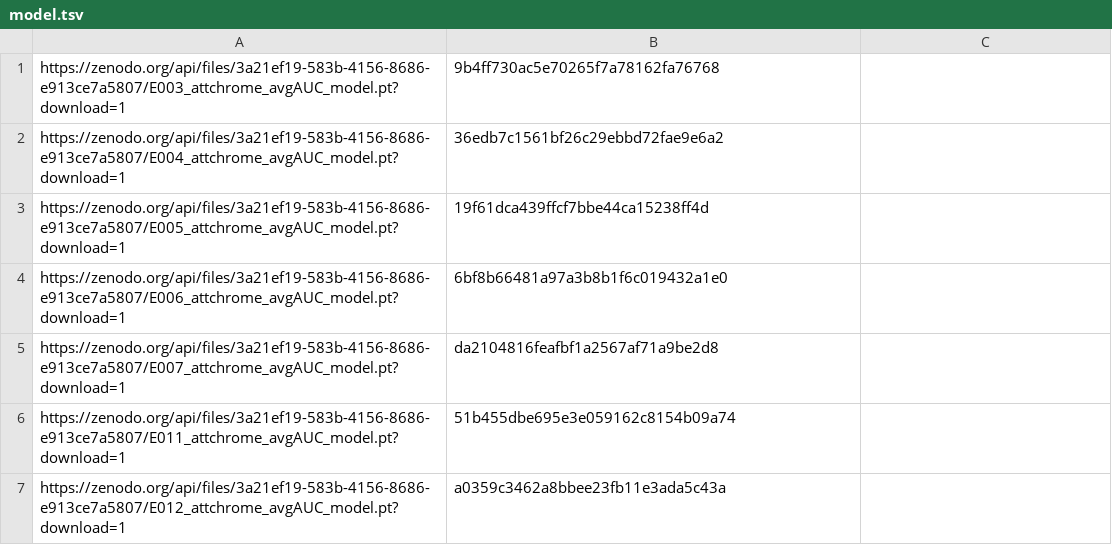
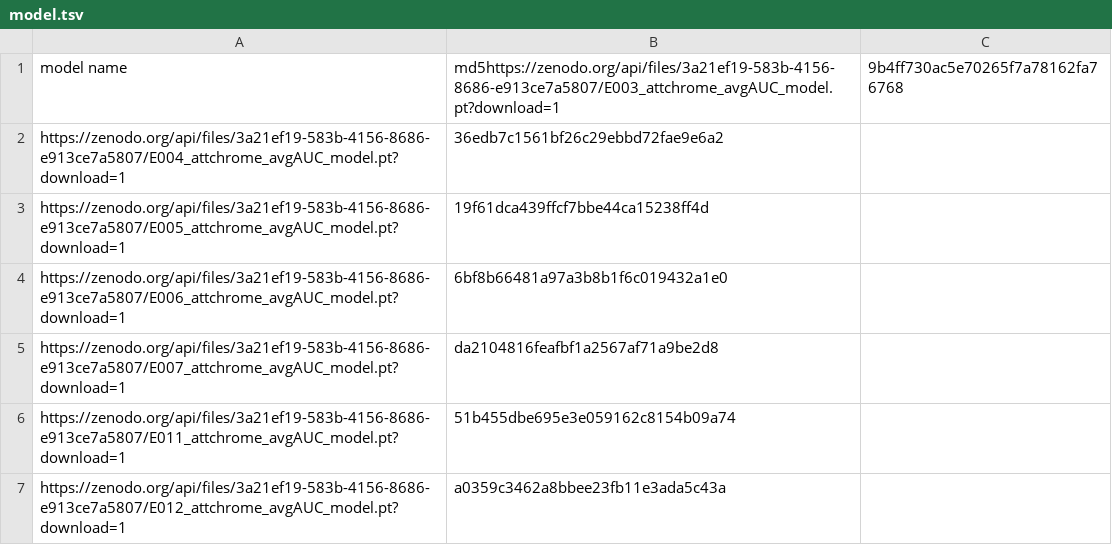
Before and after one commit to QData/AttentiveChrome, a TSV file: v2PyTorch/model.tsv, drawn as a sheet; only a part is shown; removed rows and columns are numbered as before the commit, all else as after; the diff names each change by its address in the sheet, - before the commit and + after, or states it on an @@ line.

Commit message:
json reader

```diff
--- a/v2PyTorch/model.tsv
+++ b/v2PyTorch/model.tsv
-row 1: https://zenodo.org/api/files/3a21ef19-583b-4156-8686-e913ce7a5807/E003_attchrome_avgAUC_model.pt?download=1 | 9b4ff730ac5e70265f7a78162fa76768
+row 1: model name | md5https://zenodo.org/api/files/3a21ef19-583b-4156-8686-e913ce7a5807/E003_attchrome_avgAUC_model.pt?download=1 | 9b4ff730ac5e70265f7a78162fa76768
```
